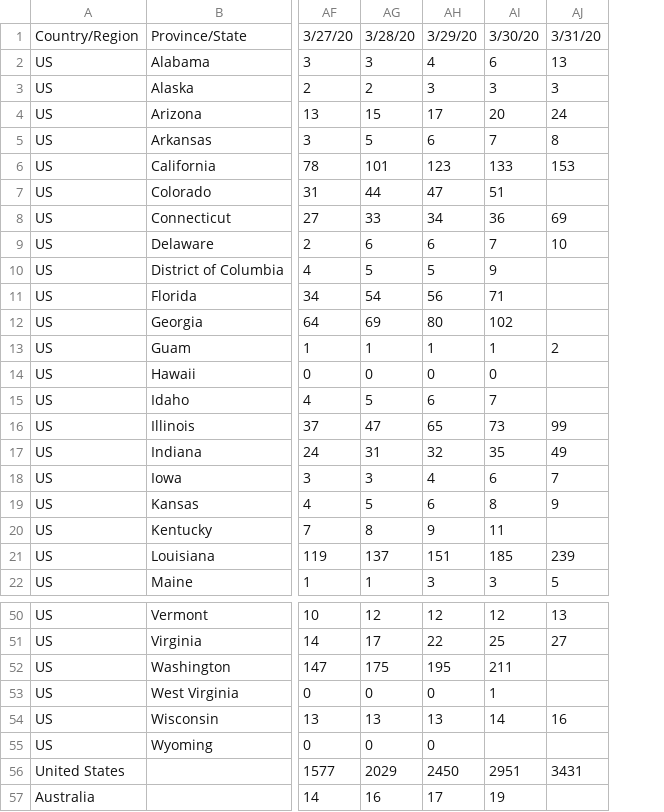
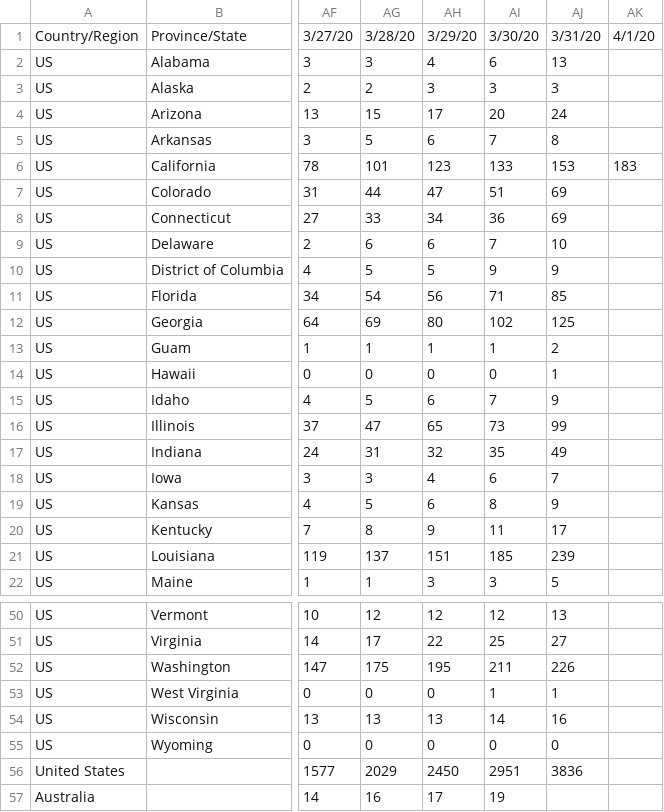
Before and after one commit to sd/covid-outbreaks, a CSV file: src/data/other.deaths.csv, drawn as a sheet; only a part is shown, gaps mark what is left out; the diff covers the shown part only; the diff names each change by its address in the sheet, - before the commit and + after, or states it on an @@ line.

```diff
--- a/src/data/other.deaths.csv
+++ b/src/data/other.deaths.csv
+column AK, rows 1-6: 4/1/20 |  |  |  |  | 183
-AJ7: (empty)
+AJ7: 69
-AJ10: (empty)
+AJ10: 9
-AJ11: (empty)
+AJ11: 85
-AJ12: (empty)
+AJ12: 125
-AJ14: (empty)
+AJ14: 1
-AJ15: (empty)
+AJ15: 9
-AJ20: (empty)
+AJ20: 17
-AJ52: (empty)
+AJ52: 226
-AJ53: (empty)
+AJ53: 1
-AI55: (empty)
+AI55: 0
-AJ55: (empty)
+AJ55: 0
-AJ56: 3431
+AJ56: 3836
```
Also changed, not shown: 6 edited cells elsewhere in this file, src/data/csse.deaths.csv, src/data/other.hospitalized.csv, 1 other file.
